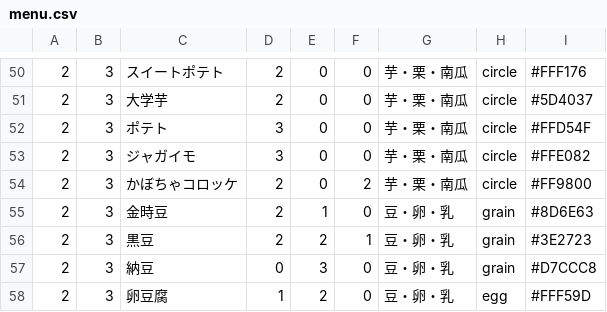
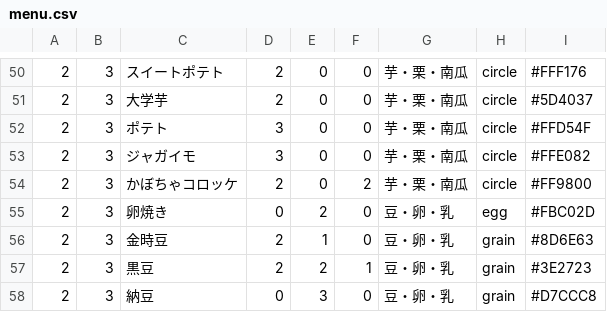
Before and after one commit to fuga4/Complete_meal_menu, a CSV file: menu.csv, drawn as a sheet; only a part is shown, gaps mark what is left out; the shorter side is filled out with more unchanged rows.

Commit message:
menu.csv を更新

```diff
--- a/menu.csv
+++ b/menu.csv
@@ -54,2 +54,3 @@
 2,3,かぼちゃコロッケ,2,0,2,芋・栗・南瓜,circle,#FF9800
+2,3,卵焼き,0,2,0,豆・卵・乳,egg,#FBC02D
 2,3,金時豆,2,1,0,豆・卵・乳,grain,#8D6E63
```
